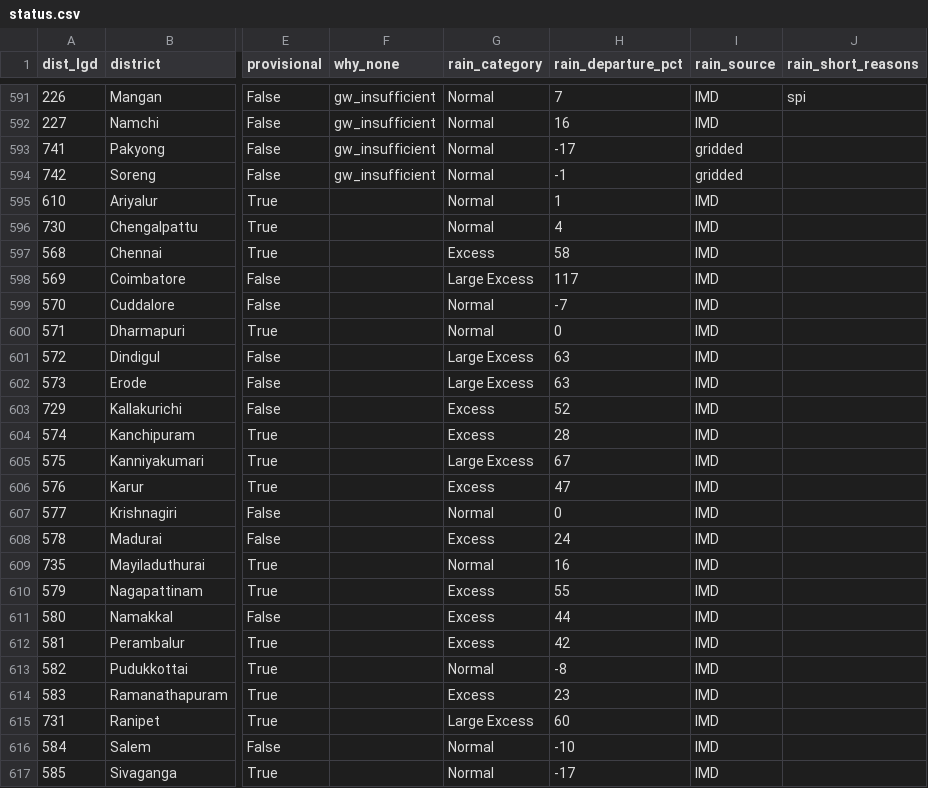
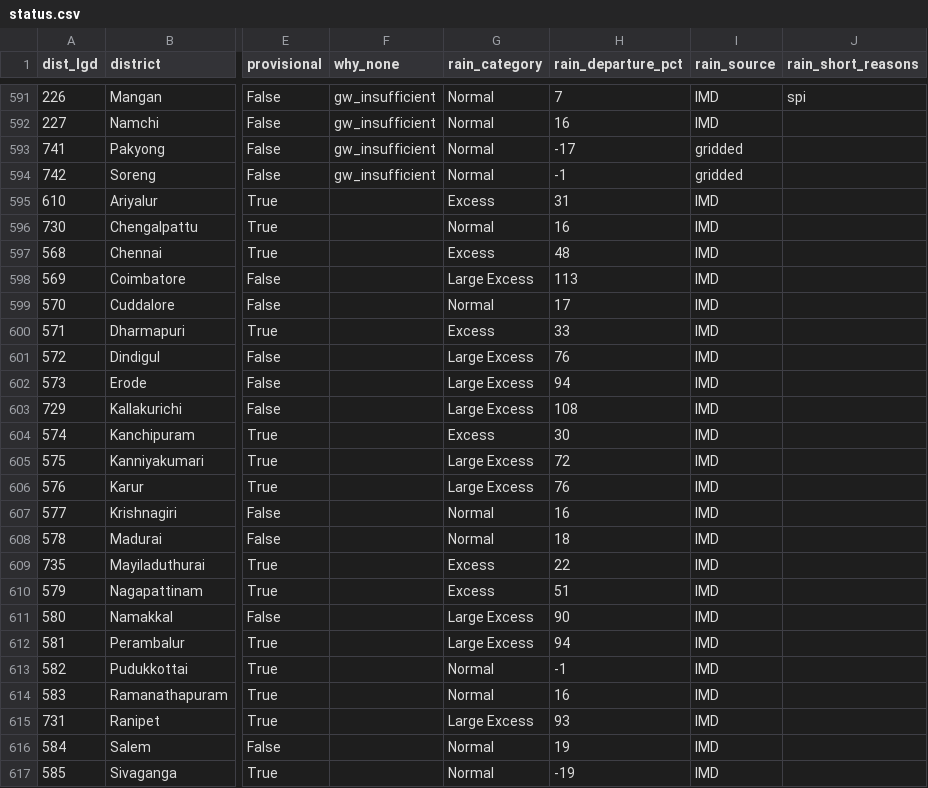
Before and after one commit to Rushikeshay/India_Drought_Tracker, a CSV file: web/data/status.csv, drawn as a sheet; only a part is shown, gaps mark what is left out; the diff covers the shown part only; the diff names each change by its address in the sheet, - before the commit and + after, or states it on an @@ line.

```diff
--- a/web/data/status.csv
+++ b/web/data/status.csv
-G595 (rain_category): Normal
+G595 (rain_category): Excess
-H595 (rain_departure_pct): 1
+H595 (rain_departure_pct): 31
-H596 (rain_departure_pct): 4
+H596 (rain_departure_pct): 16
-H597 (rain_departure_pct): 58
+H597 (rain_departure_pct): 48
-H598 (rain_departure_pct): 117
+H598 (rain_departure_pct): 113
-H599 (rain_departure_pct): -7
+H599 (rain_departure_pct): 17
-G600 (rain_category): Normal
+G600 (rain_category): Excess
-H600 (rain_departure_pct): 0
+H600 (rain_departure_pct): 33
-H601 (rain_departure_pct): 63
+H601 (rain_departure_pct): 76
-H602 (rain_departure_pct): 63
+H602 (rain_departure_pct): 94
-G603 (rain_category): Excess
+G603 (rain_category): Large Excess
-H603 (rain_departure_pct): 52
+H603 (rain_departure_pct): 108
-H604 (rain_departure_pct): 28
+H604 (rain_departure_pct): 30
-H605 (rain_departure_pct): 67
+H605 (rain_departure_pct): 72
-G606 (rain_category): Excess
+G606 (rain_category): Large Excess
-H606 (rain_departure_pct): 47
+H606 (rain_departure_pct): 76
-H607 (rain_departure_pct): 0
+H607 (rain_departure_pct): 16
-G608 (rain_category): Excess
+G608 (rain_category): Normal
-H608 (rain_departure_pct): 24
+H608 (rain_departure_pct): 18
-G609 (rain_category): Normal
+G609 (rain_category): Excess
-H609 (rain_departure_pct): 16
+H609 (rain_departure_pct): 22
-H610 (rain_departure_pct): 55
+H610 (rain_departure_pct): 51
-G611:G612 (rain_category): Excess
+G611:G612 (rain_category): Large Excess
-H611 (rain_departure_pct): 44
+H611 (rain_departure_pct): 90
-H612 (rain_departure_pct): 42
+H612 (rain_departure_pct): 94
-H613 (rain_departure_pct): -8
+H613 (rain_departure_pct): -1
-G614 (rain_category): Excess
+G614 (rain_category): Normal
-H614 (rain_departure_pct): 23
+H614 (rain_departure_pct): 16
-H615 (rain_departure_pct): 60
+H615 (rain_departure_pct): 93
-H616 (rain_departure_pct): -10
+H616 (rain_departure_pct): 19
-H617 (rain_departure_pct): -17
+H617 (rain_departure_pct): -19
```
Also changed, not shown: 98 edited cells elsewhere in this file, data/processed/imd_official/latest.csv, 4 other files.
